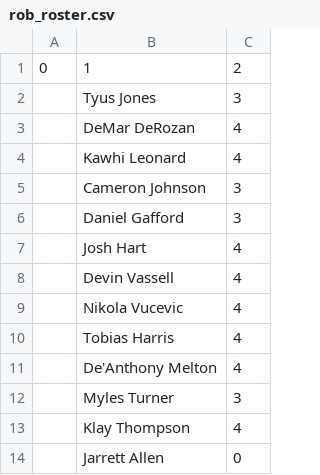
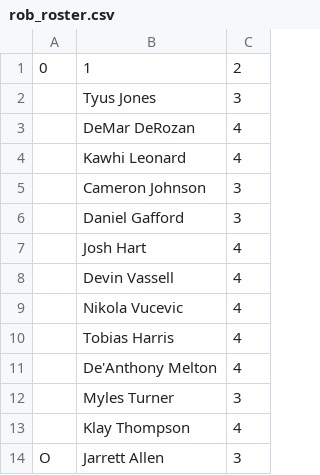
Before and after one commit to robgarbanati/fbb, a CSV file: rosters/rob_roster.csv, drawn as a sheet.

```diff
--- a/rosters/rob_roster.csv
+++ b/rosters/rob_roster.csv
@@ -13,2 +13,2 @@
 ,Klay Thompson,4
-,Jarrett Allen,0
+O,Jarrett Allen,3
```
Also changed, not shown: 2 other files.
